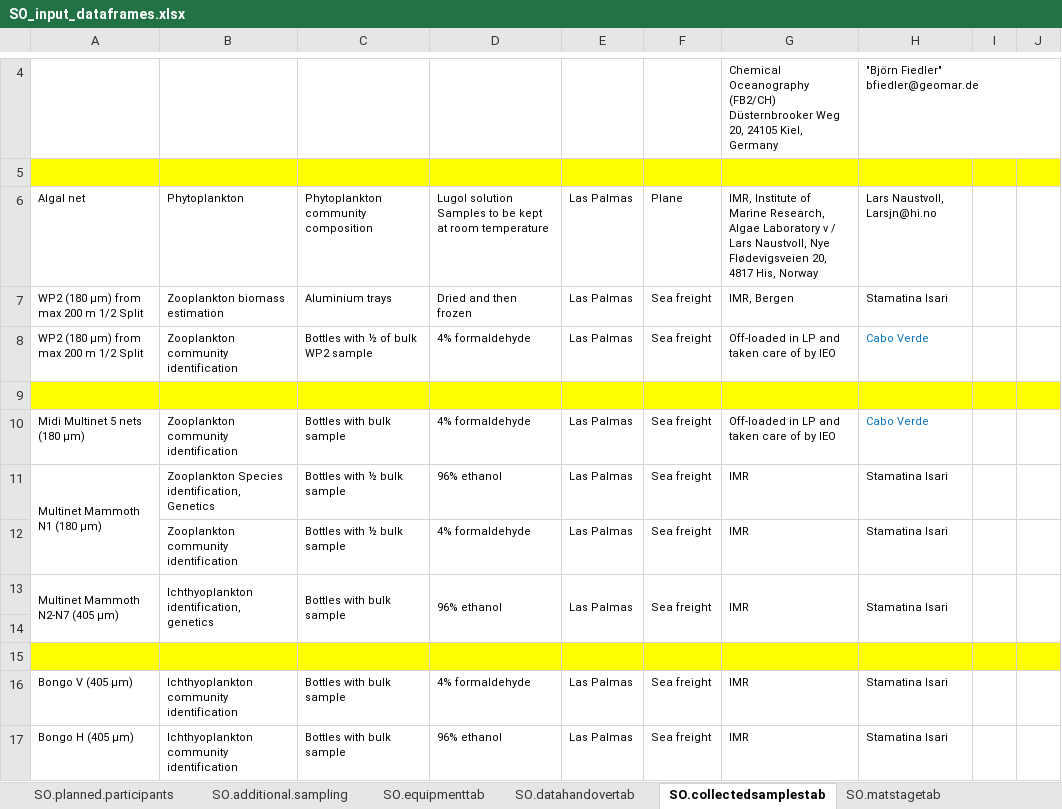
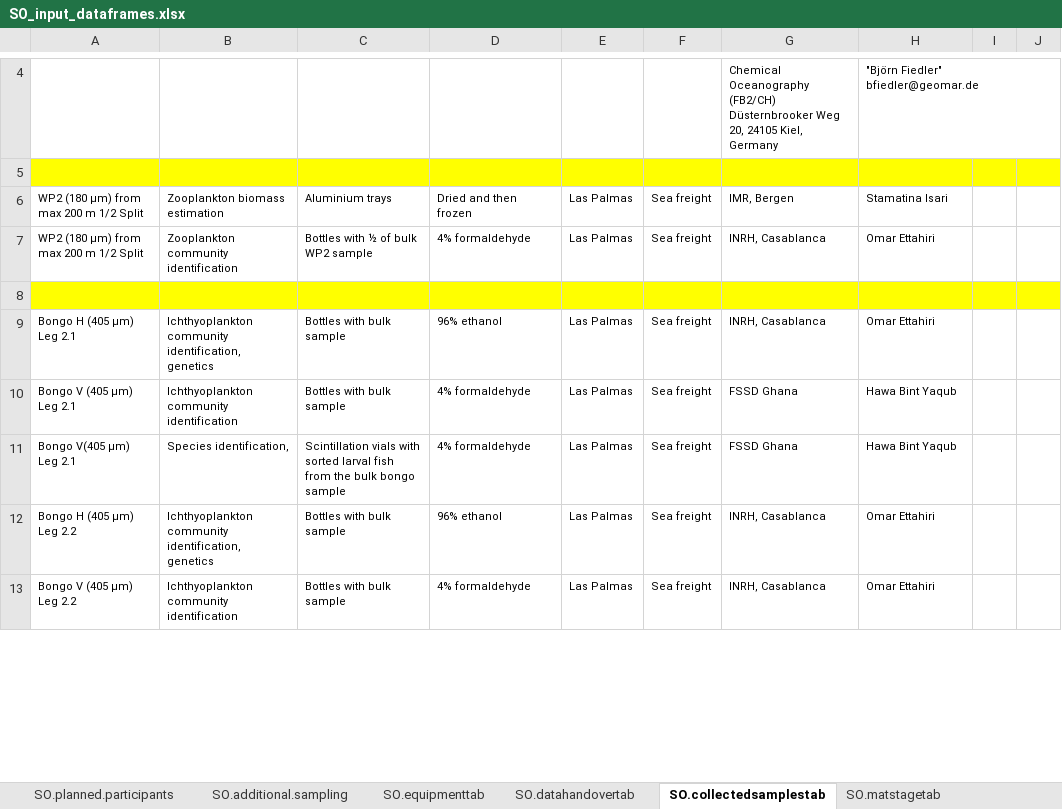
Before and after one commit to niknikos/SailingOrdersDFN, an Excel workbook: _tables/SO_input_dataframes.xlsx, sheet SO.collectedsamplestab, drawn as a sheet; only a part is shown, gaps mark what is left out; values as stored, in another font and other column widths than the file's, no borders; removed rows and columns are numbered as before the commit, all else as after; the diff covers the shown part only; the diff names each change by its address in the sheet, - before the commit and + after, or states it on an @@ line.

```diff
--- a/_tables/SO_input_dataframes.xlsx (sheet SO.collectedsamplestab)
+++ b/_tables/SO_input_dataframes.xlsx (sheet SO.collectedsamplestab)
-row 6: Algal net | Phytoplankton | Phytoplankton community composition | Lugol solution Samples to be kept at room temperature | Las Palmas | Plane | IMR, Institute of Marine Research, Algae Laboratory v / Lars Naustvoll, Nye Flødevigsveien 20, 4817 His, Norway | Lars Naustvoll, Larsjn@hi.no
-G7: Off-loaded in LP and taken care of by IEO
+G7: INRH, Casablanca
-H7: Cabo Verde
+H7: Omar Ettahiri
-H7 text colour: #0070C0
+H7 text colour: black
-row 10: Midi Multinet 5 nets (180 μm) | Zooplankton community identification | Bottles with bulk sample | 4% formaldehyde | Las Palmas | Sea freight | Off-loaded in LP and taken care of by IEO | Cabo Verde
-row 11: Multinet Mammoth N1 (180 μm) | Zooplankton Species identification, Genetics | Bottles with ½ bulk sample | 96% ethanol | Las Palmas | Sea freight | IMR | Stamatina Isari
-row 12:  | Zooplankton community identification | Bottles with ½ bulk sample | 4% formaldehyde | Las Palmas | Sea freight | IMR | Stamatina Isari
-A9: Multinet Mammoth N2-N7 (405 μm)
+A9: Bongo H (405 µm) Leg 2.1
-A13:A14 merged
-B9: Ichthyoplankton identification, genetics
+B9: Ichthyoplankton community identification, genetics
-B13:B14 merged
-C13:C14 merged
-D13:D14 merged
-E13:E14 merged
-F13:F14 merged
-G9: IMR
+G9: INRH, Casablanca
-G13:G14 merged
-H9: Stamatina Isari
+H9: Omar Ettahiri
-H13:H14 merged
-I13:I14 merged
-J13:J14 merged
-row 14: (empty)
-row 15: (empty)
-A10: Bongo V (405 µm)
+A10: Bongo V (405 µm) Leg 2.1
-G10: IMR
+G10: FSSD Ghana
-H10: Stamatina Isari
+H10: Hawa Bint Yaqub
+row 11: Bongo V(405 µm) Leg 2.1 | Species identification, | Scintillation vials with sorted larval fish from the bulk bongo sample | 4% formaldehyde | Las Palmas | Sea freight | FSSD Ghana | Hawa Bint Yaqub
-A12: Bongo H (405 µm)
+A12: Bongo H (405 µm) Leg 2.2
-B12: Ichthyoplankton community identification
+B12: Ichthyoplankton community identification, genetics
-G12: IMR
+G12: INRH, Casablanca
-H12: Stamatina Isari
+H12: Omar Ettahiri
+row 13: Bongo V (405 µm) Leg 2.2 | Ichthyoplankton community identification | Bottles with bulk sample | 4% formaldehyde | Las Palmas | Sea freight | INRH, Casablanca | Omar Ettahiri
```
Also changed, not shown: 1 added row, 17 edited cells and cell formats elsewhere in this sheet, sheet SO.tab.captions, sheet SO.fig.captions, 6 other files.
